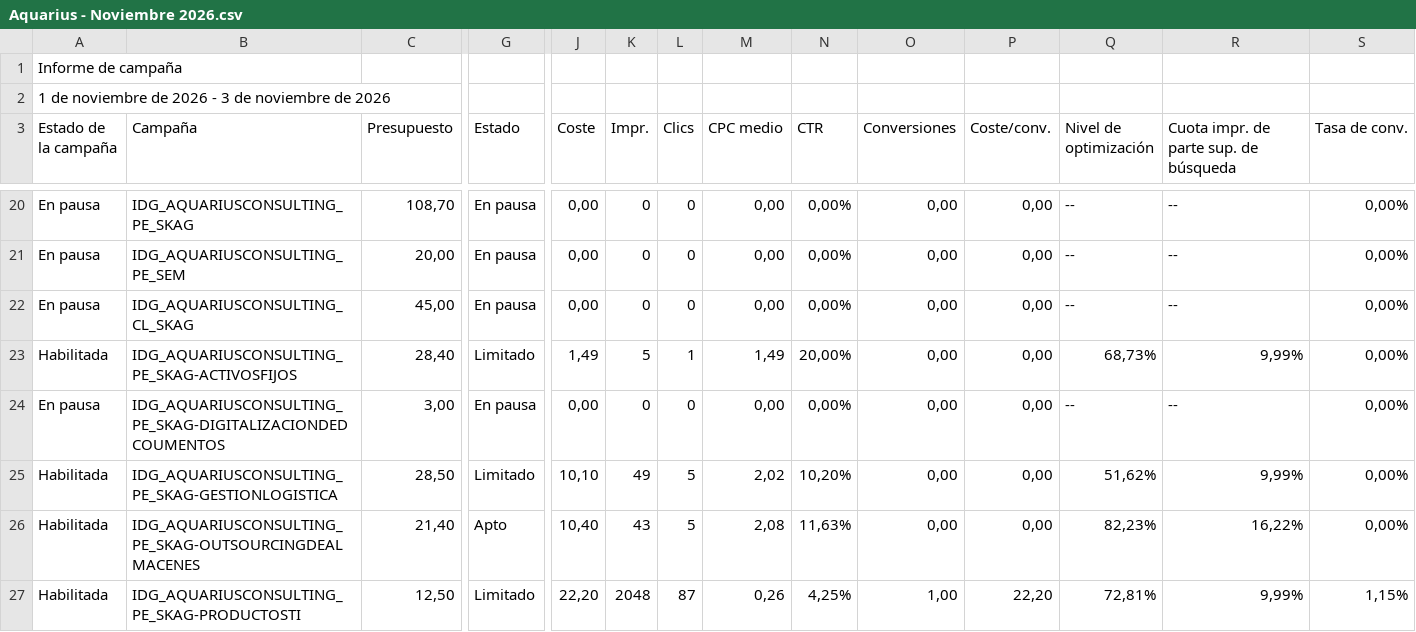
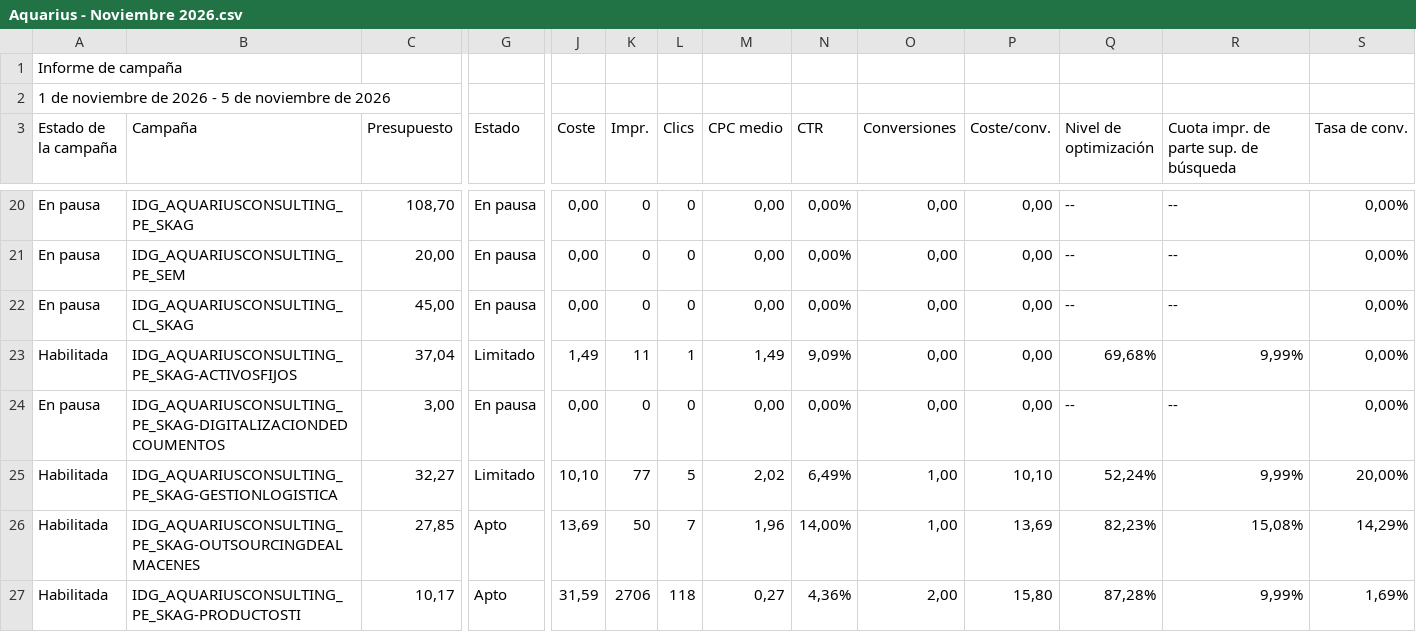
Before and after one commit to jorgeluis666/objetivos-Aquarius, a CSV file: data/csv-backups/drive/Aquarius - Noviembre 2026.csv, drawn as a sheet; only a part is shown, gaps mark what is left out; the diff covers the shown part only; the diff names each change by its address in the sheet, - before the commit and + after, or states it on an @@ line.

```diff
--- a/data/csv-backups/drive/Aquarius - Noviembre 2026.csv
+++ b/data/csv-backups/drive/Aquarius - Noviembre 2026.csv
-A2 (Estado de la campaña): …2026 - 3 de noviembre…
+A2 (Estado de la campaña): …2026 - 5 de noviembre…
-C23 (Presupuesto): 28,40
+C23 (Presupuesto): 37,04
-K23 (Impr.): 5
+K23 (Impr.): 11
-N23 (CTR): 20,00%
+N23 (CTR): 9,09%
-Q23 (Nivel de optimización): 68,73%
+Q23 (Nivel de optimización): 69,68%
-C25 (Presupuesto): 28,50
+C25 (Presupuesto): 32,27
-K25 (Impr.): 49
+K25 (Impr.): 77
-N25 (CTR): 10,20%
+N25 (CTR): 6,49%
-O25:O26 (Conversiones): 0,00
+O25:O26 (Conversiones): 1,00
-P25 (Coste/conv.): 0,00
+P25 (Coste/conv.): 10,10
-Q25 (Nivel de optimización): 51,62%
+Q25 (Nivel de optimización): 52,24%
-S25 (Tasa de conv.): 0,00%
+S25 (Tasa de conv.): 20,00%
-C26 (Presupuesto): 21,40
+C26 (Presupuesto): 27,85
-J26 (Coste): 10,40
+J26 (Coste): 13,69
-K26 (Impr.): 43
+K26 (Impr.): 50
-L26 (Clics): 5
+L26 (Clics): 7
-M26 (CPC medio): 2,08
+M26 (CPC medio): 1,96
-N26 (CTR): 11,63%
+N26 (CTR): 14,00%
-P26 (Coste/conv.): 0,00
+P26 (Coste/conv.): 13,69
-R26: 16,22%
+R26: 15,08%
-S26 (Tasa de conv.): 0,00%
+S26 (Tasa de conv.): 14,29%
-C27 (Presupuesto): 12,50
+C27 (Presupuesto): 10,17
-G27 (Estado): Limitado
+G27 (Estado): Apto
-J27 (Coste): 22,20
+J27 (Coste): 31,59
-K27 (Impr.): 2048
+K27 (Impr.): 2706
-L27 (Clics): 87
+L27 (Clics): 118
-M27 (CPC medio): 0,26
+M27 (CPC medio): 0,27
-N27 (CTR): 4,25%
+N27 (CTR): 4,36%
-O27 (Conversiones): 1,00
+O27 (Conversiones): 2,00
-P27 (Coste/conv.): 22,20
+P27 (Coste/conv.): 15,80
-Q27 (Nivel de optimización): 72,81%
+Q27 (Nivel de optimización): 87,28%
-S27 (Tasa de conv.): 1,15%
+S27 (Tasa de conv.): 1,69%
```
Also changed, not shown: 21 edited cells elsewhere in this file, data/csv-backups/drive/Aquarius - Octubre 2026.csv, data/csv-backups/keywords/Aquarius KW noviembre 2026.csv, 6 other files.
